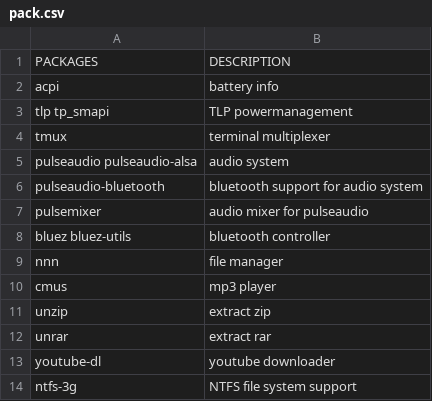
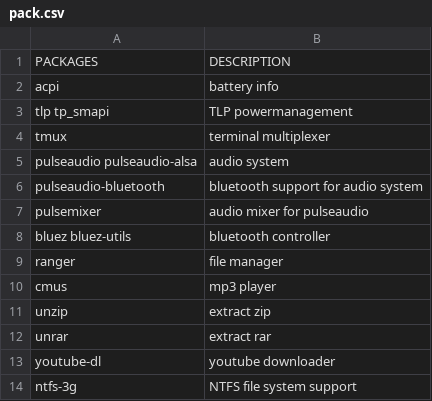
Before and after one commit to fhpraw/i3rice, a CSV file: pack.csv, drawn as a sheet; only a part is shown.

```diff
--- a/pack.csv
+++ b/pack.csv
@@ -8,3 +8,3 @@ pulsemixer,audio mixer for pulseaudio
 bluez bluez-utils,bluetooth controller
-nnn,file manager
+ranger,file manager
 cmus,mp3 player
```
Also changed, not shown: 2 other files.
